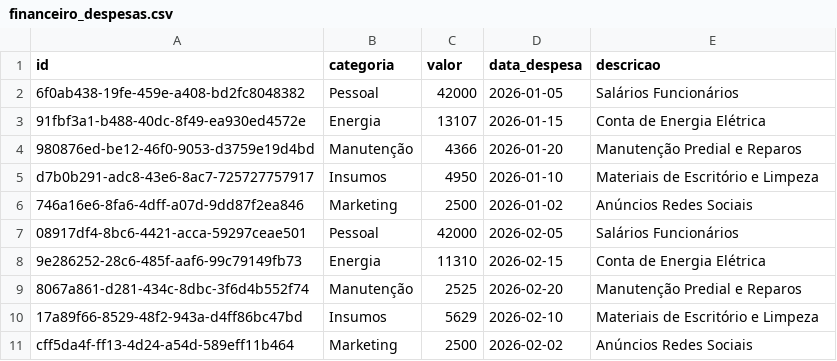
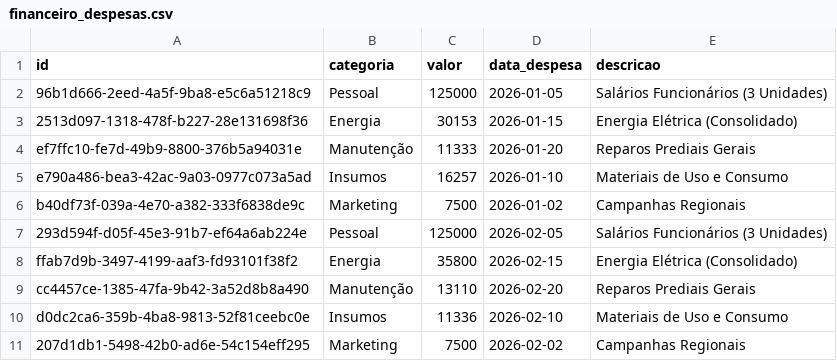
Before and after one commit to fabio-cagido/ensitec-site, a CSV file: financeiro_despesas.csv, drawn as a sheet; only a part is shown; the diff covers the shown part only.

Commit message:
Scale data generation to 3 schools and regenerate datasets

```diff
--- a/financeiro_despesas.csv
+++ b/financeiro_despesas.csv
@@ -1,11 +1,11 @@
 id,categoria,valor,data_despesa,descricao
-6f0ab438-19fe-459e-a408-bd2fc8048382,Pessoal,42000,2026-01-05,Salários Funcionários
-91fbf3a1-b488-40dc-8f49-ea930ed4572e,Energia,13107,2026-01-15,Conta de Energia Elétrica
-980876ed-be12-46f0-9053-d3759e19d4bd,Manutenção,4366,2026-01-20,Manutenção Predial e Reparos
-d7b0b291-adc8-43e6-8ac7-725727757917,Insumos,4950,2026-01-10,Materiais de Escritório e Limpeza
-746a16e6-8fa6-4dff-a07d-9dd87f2ea846,Marketing,2500,2026-01-02,Anúncios Redes Sociais
-08917df4-8bc6-4421-acca-59297ceae501,Pessoal,42000,2026-02-05,Salários Funcionários
-9e286252-28c6-485f-aaf6-99c79149fb73,Energia,11310,2026-02-15,Conta de Energia Elétrica
-8067a861-d281-434c-8dbc-3f6d4b552f74,Manutenção,2525,2026-02-20,Manutenção Predial e Reparos
-17a89f66-8529-48f2-943a-d4ff86bc47bd,Insumos,5629,2026-02-10,Materiais de Escritório e Limpeza
-cff5da4f-ff13-4d24-a54d-589eff11b464,Marketing,2500,2026-02-02,Anúncios Redes Sociais
+96b1d666-2eed-4a5f-9ba8-e5c6a51218c9,Pessoal,125000,2026-01-05,Salários Funcionários (3 Unidades)
+2513d097-1318-478f-b227-28e131698f36,Energia,30153,2026-01-15,Energia Elétrica (Consolidado)
+ef7ffc10-fe7d-49b9-8800-376b5a94031e,Manutenção,11333,2026-01-20,Reparos Prediais Gerais
+e790a486-bea3-42ac-9a03-0977c073a5ad,Insumos,16257,2026-01-10,Materiais de Uso e Consumo
+b40df73f-039a-4e70-a382-333f6838de9c,Marketing,7500,2026-01-02,Campanhas Regionais
+293d594f-d05f-45e3-91b7-ef64a6ab224e,Pessoal,125000,2026-02-05,Salários Funcionários (3 Unidades)
+ffab7d9b-3497-4199-aaf3-fd93101f38f2,Energia,35800,2026-02-15,Energia Elétrica (Consolidado)
+cc4457ce-1385-47fa-9b42-3a52d8b8a490,Manutenção,13110,2026-02-20,Reparos Prediais Gerais
+d0dc2ca6-359b-4ba8-9813-52f81ceebc0e,Insumos,11336,2026-02-10,Materiais de Uso e Consumo
+207d1db1-5498-42b0-ad6e-54c154eff295,Marketing,7500,2026-02-02,Campanhas Regionais
```
Also changed, not shown: 1 added row, 1 removed row and 57 edited cells elsewhere in this file, metricas_mensais.csv, 6 other files.
